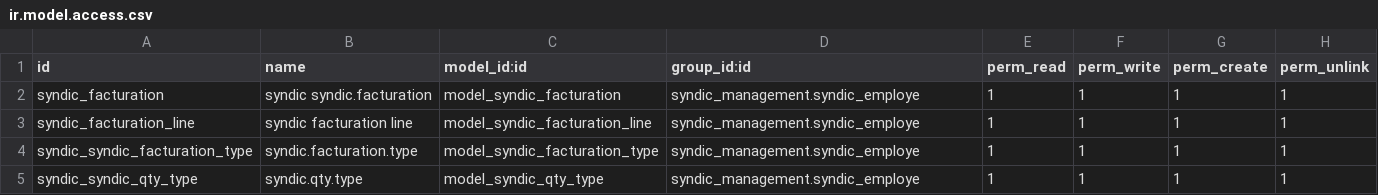
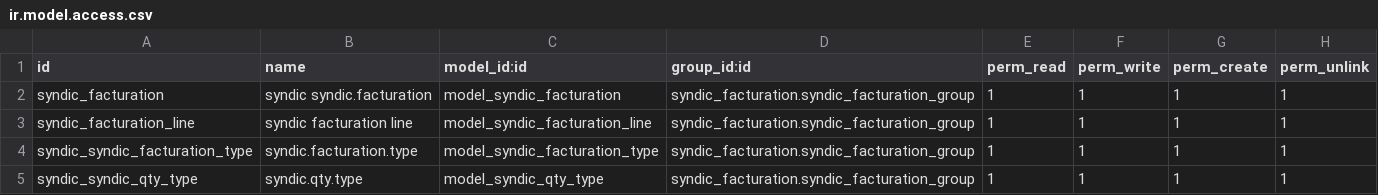
Before and after one commit to mva-odoo/syndic, a CSV file: syndic_facturation/security/ir.model.access.csv, drawn as a sheet.

Commit message:
[FIX] access rule

```diff
--- a/syndic_facturation/security/ir.model.access.csv
+++ b/syndic_facturation/security/ir.model.access.csv
@@ -1,5 +1,5 @@
 "id","name","model_id:id","group_id:id","perm_read","perm_write","perm_create","perm_unlink"
-"syndic_facturation","syndic syndic.facturation","model_syndic_facturation","syndic_management.syndic_employe",1,1,1,1
-"syndic_facturation_line","syndic facturation line","model_syndic_facturation_line","syndic_management.syndic_employe",1,1,1,1
-"syndic_syndic_facturation_type","syndic.facturation.type","model_syndic_facturation_type","syndic_management.syndic_employe",1,1,1,1
-"syndic_syndic_qty_type","syndic.qty.type","model_syndic_qty_type","syndic_management.syndic_employe",1,1,1,1
+"syndic_facturation","syndic syndic.facturation","model_syndic_facturation","syndic_facturation.syndic_facturation_group",1,1,1,1
+"syndic_facturation_line","syndic facturation line","model_syndic_facturation_line","syndic_facturation.syndic_facturation_group",1,1,1,1
+"syndic_syndic_facturation_type","syndic.facturation.type","model_syndic_facturation_type","syndic_facturation.syndic_facturation_group",1,1,1,1
+"syndic_syndic_qty_type","syndic.qty.type","model_syndic_qty_type","syndic_facturation.syndic_facturation_group",1,1,1,1
```
Also changed, not shown: 5 other files.
